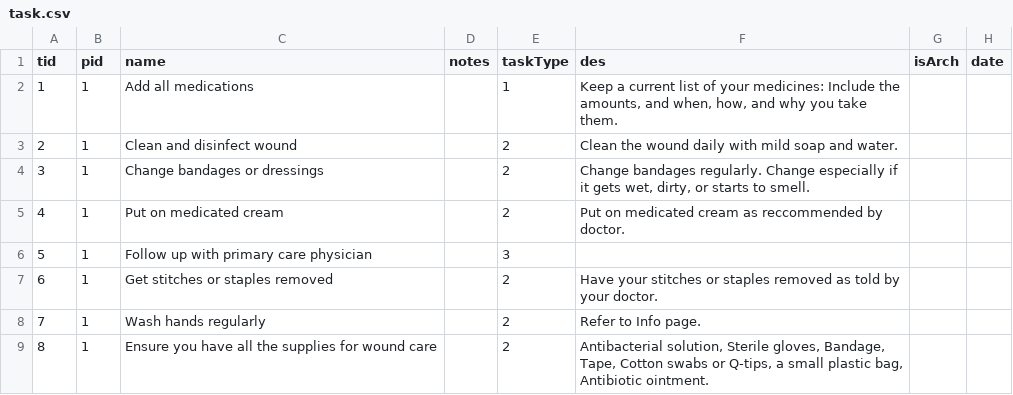
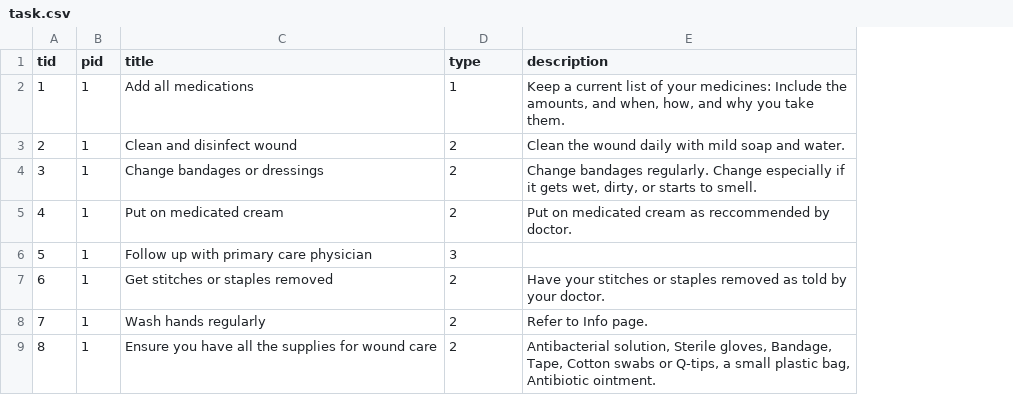
Before and after one commit to VictorChenLi/outpatient, a CSV file: database/CSVWithout_separator/task.csv, drawn as a sheet; only a part is shown; removed rows and columns are numbered as before the commit, all else as after; the diff names each change by its address in the sheet, - before the commit and + after, or states it on an @@ line.

Commit message:
added the database excels

```diff
--- a/database/CSVWithout_separator/task.csv
+++ b/database/CSVWithout_separator/task.csv
-column D (notes), empty
-column G (isArch), empty
-column H (date), empty
-C1: name
+C1: title
-D1: taskType
+D1: type
-E1: des
+E1: description
```
Also changed, not shown: database/CSVWithout_separator/info.csv, 8 other files.
